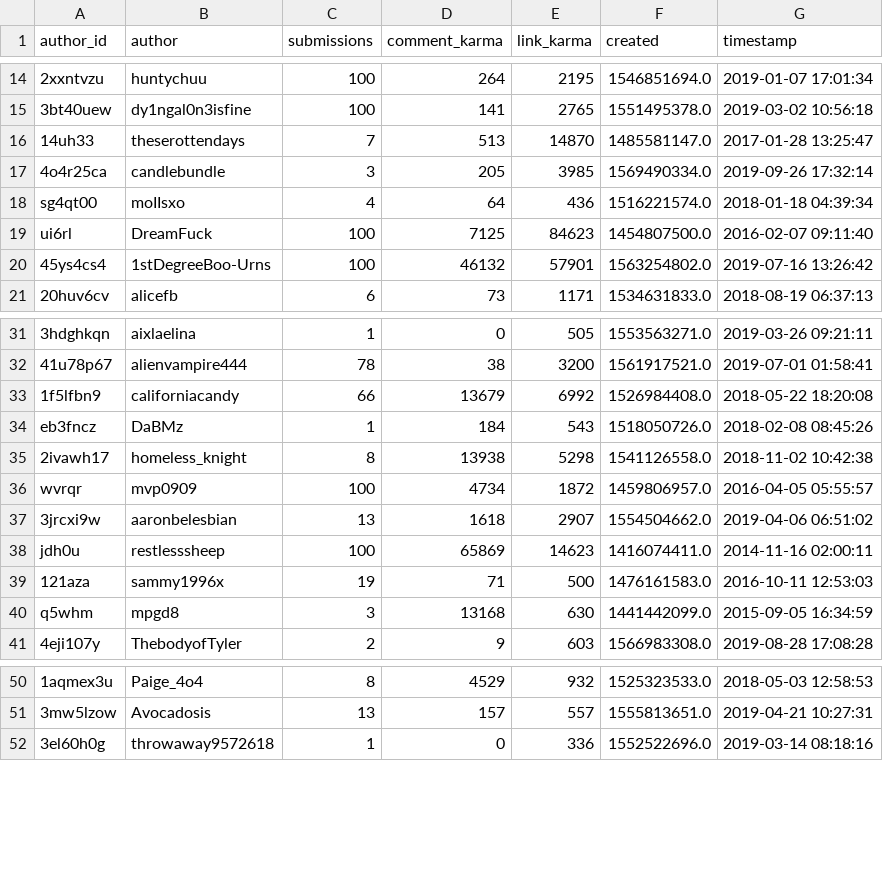
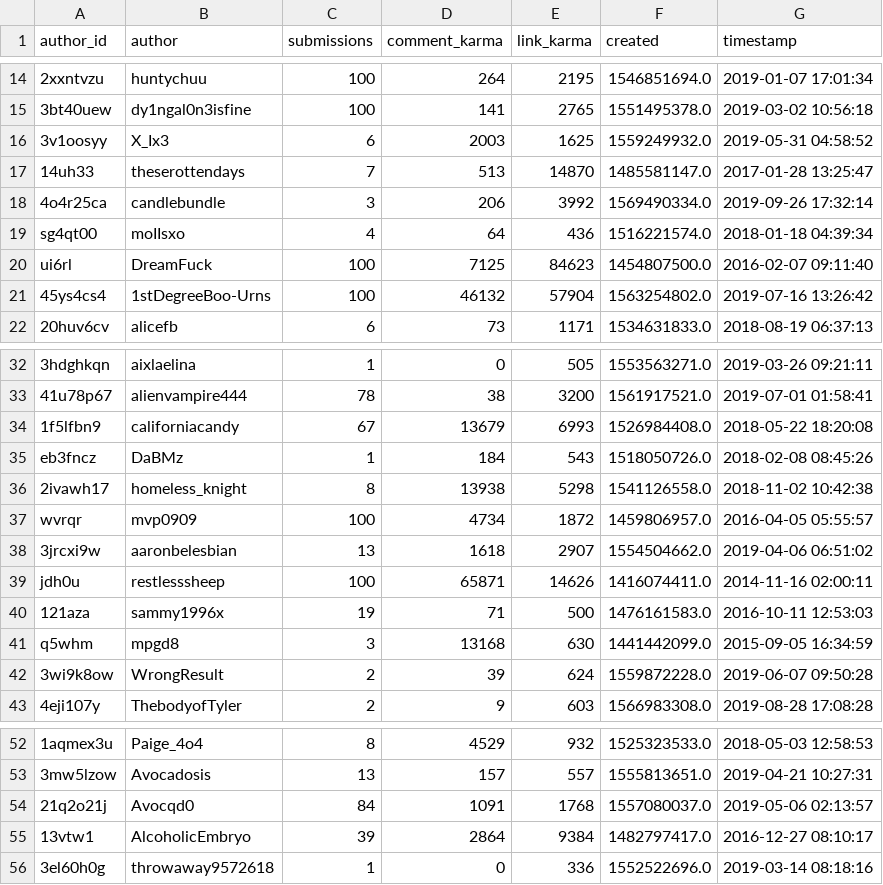
Before and after one commit to ludomaster/IS434, a CSV file: subreddits/suicidewatch/reddit_suicidewatch_users.csv, drawn as a sheet; only a part is shown, gaps mark what is left out; addresses are those after the commit; the diff names each change by its address in the sheet, - before the commit and + after, or states it on an @@ line.

```diff
--- a/subreddits/suicidewatch/reddit_suicidewatch_users.csv
+++ b/subreddits/suicidewatch/reddit_suicidewatch_users.csv
+row 16: 3v1oosyy | X_Ix3 | 6 | 2003 | 1625 | 1559249932.0 | 2019-05-31 04:58:52
-D18 (comment_karma): 205
+D18 (comment_karma): 206
-E18 (link_karma): 3985
+E18 (link_karma): 3992
-E21 (link_karma): 57901
+E21 (link_karma): 57904
-C34 (submissions): 66
+C34 (submissions): 67
-E34 (link_karma): 6992
+E34 (link_karma): 6993
-D39 (comment_karma): 65869
+D39 (comment_karma): 65871
-E39 (link_karma): 14623
+E39 (link_karma): 14626
+row 42: 3wi9k8ow | WrongResult | 2 | 39 | 624 | 1559872228.0 | 2019-06-07 09:50:28
+row 54: 21q2o21j | Avocqd0 | 84 | 1091 | 1768 | 1557080037.0 | 2019-05-06 02:13:57
+row 55: 13vtw1 | AlcoholicEmbryo | 39 | 2864 | 9384 | 1482797417.0 | 2016-12-27 08:10:17
```
Also changed, not shown: subreddits/depression/reddit_depression_keywords.csv, subreddits/depression/reddit_depression_users.csv, 12 other files.
